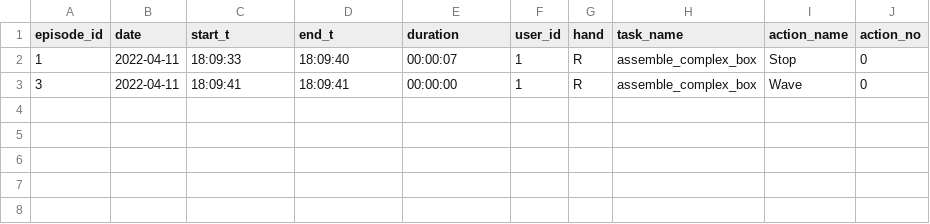
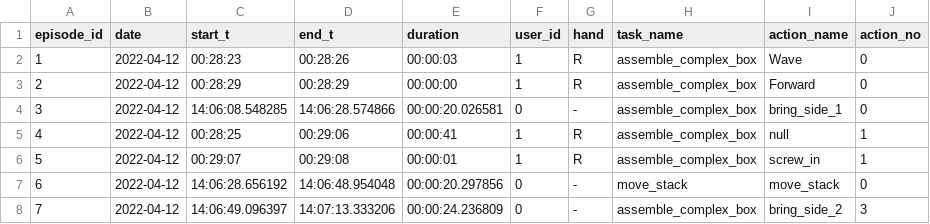
Before and after one commit to inte-R-action/visuoTactileHRC, a CSV file: multimodal_tactile_user_pkg/scripts/postgresql/dump/episodes.csv, drawn as a sheet.

```diff
--- a/multimodal_tactile_user_pkg/scripts/postgresql/dump/episodes.csv
+++ b/multimodal_tactile_user_pkg/scripts/postgresql/dump/episodes.csv
@@ -1,3 +1,8 @@
 episode_id,date,start_t,end_t,duration,user_id,hand,task_name,action_name,action_no
-1,2022-04-11,18:09:33,18:09:40,00:00:07,1,R,assemble_complex_box,Stop,0
-3,2022-04-11,18:09:41,18:09:41,00:00:00,1,R,assemble_complex_box,Wave,0
+1,2022-04-12,00:28:23,00:28:26,00:00:03,1,R,assemble_complex_box,Wave,0
+2,2022-04-12,00:28:29,00:28:29,00:00:00,1,R,assemble_complex_box,Forward,0
+3,2022-04-12,14:06:08.548285,14:06:28.574866,00:00:20.026581,0,-,assemble_complex_box,bring_side_1,0
+4,2022-04-12,00:28:25,00:29:06,00:00:41,1,R,assemble_complex_box,null,1
+5,2022-04-12,00:29:07,00:29:08,00:00:01,1,R,assemble_complex_box,screw_in,1
+6,2022-04-12,14:06:28.656192,14:06:48.954048,00:00:20.297856,0,-,move_stack,move_stack,0
+7,2022-04-12,14:06:49.096397,14:07:13.333206,00:00:24.236809,0,-,assemble_complex_box,bring_side_2,3
```
Also changed, not shown: multimodal_tactile_user_pkg/scripts/postgresql/actions.csv, multimodal_tactile_user_pkg/scripts/postgresql/dump/actions.csv, 15 other files.
